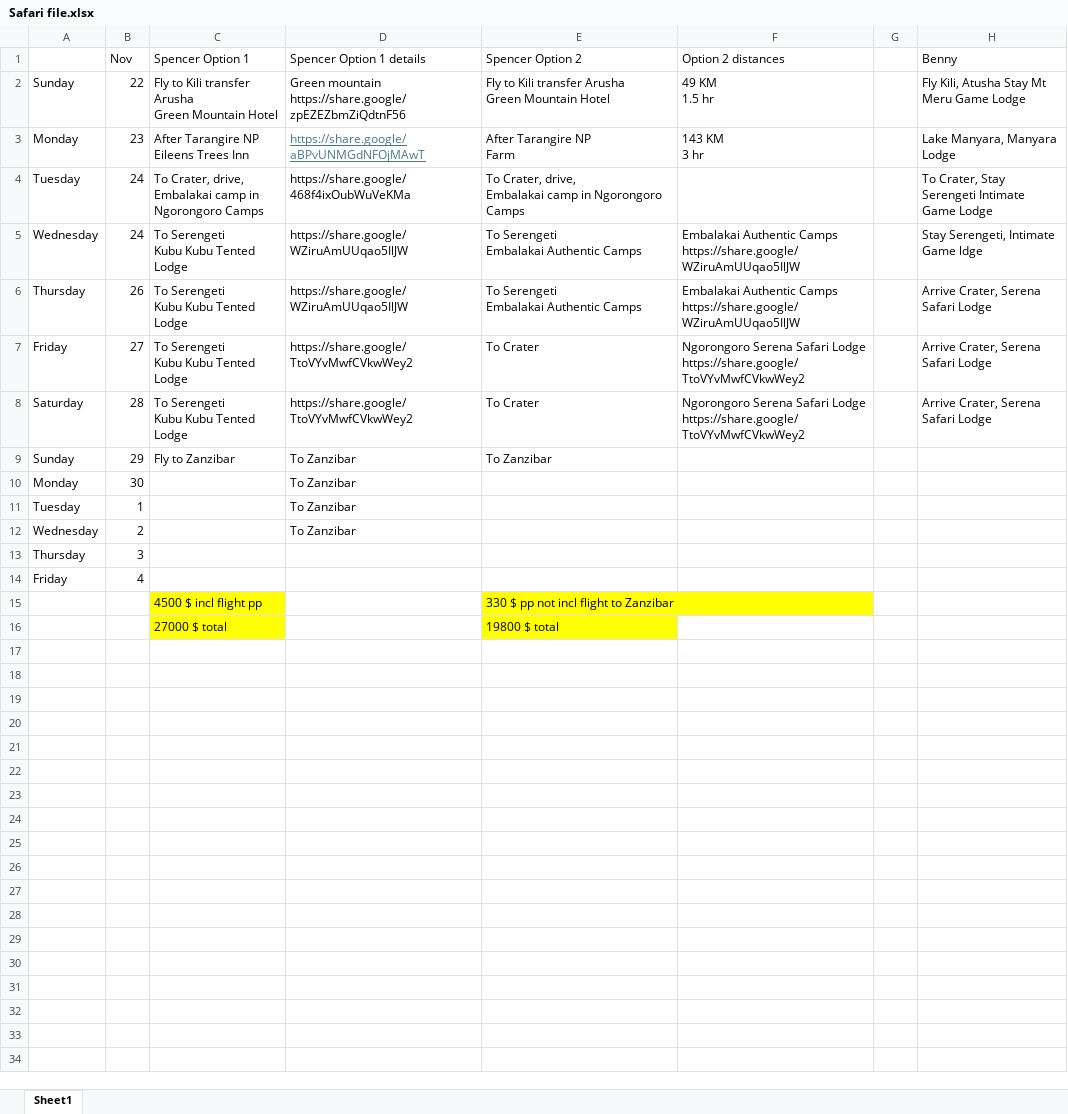
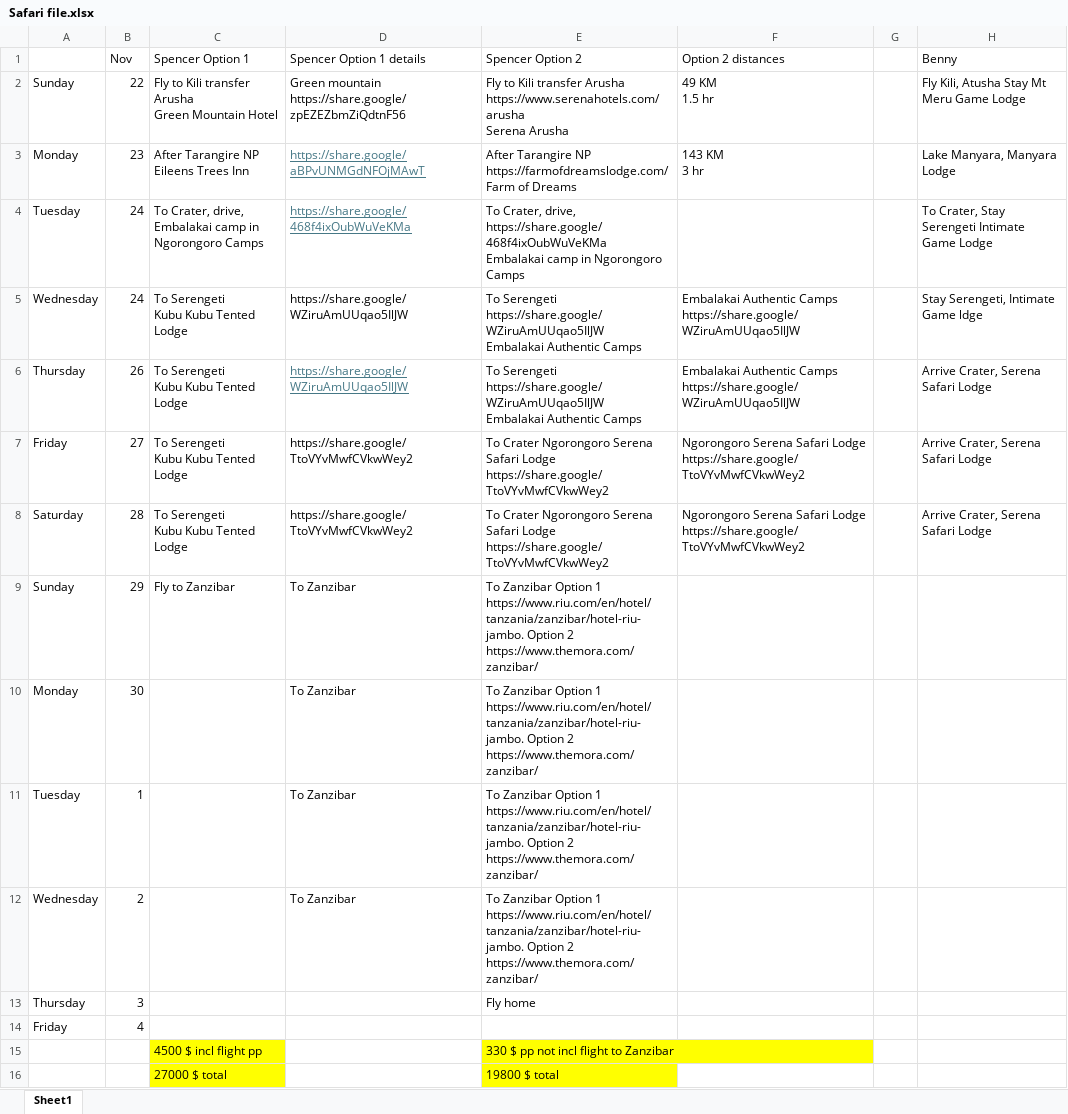
Before and after one commit to ACCESSCD/safari, an Excel workbook: Safari file.xlsx, sheet Sheet1, drawn as a sheet; values as stored, in another font and other column widths than the file's, no borders; ↵ is a line break in a cell; the diff names each change by its address in the sheet, - before the commit and + after, or states it on an @@ line.

```diff
--- a/Safari file.xlsx (sheet Sheet1)
+++ b/Safari file.xlsx (sheet Sheet1)
-E2 (Spencer Option 2): …transfer Arusha ↵ Green Mountain Hotel
+E2 (Spencer Option 2): …transfer Arusha https://www.serenahotels.com/arusha ↵ Serena Arusha
-E3 (Spencer Option 2): After Tarangire NP ↵ Farm
+E3 (Spencer Option 2): After Tarangire NP https://farmofdreamslodge.com/ ↵ Farm of Dreams
@@ D4 underline: off → on, text colour: black → #467886 @@
-E4 (Spencer Option 2): …Crater, drive, ↵ Embalakai camp…
+E4 (Spencer Option 2): …Crater, drive, https://share.google/468f4ixOubWuVeKMa ↵ Embalakai camp…
-E5:E6 (Spencer Option 2): To Serengeti ↵ Embalakai Authentic…
+E5:E6 (Spencer Option 2): To Serengeti https://share.google/WZiruAmUUqao5IlJW ↵ Embalakai Authentic…
@@ D6 underline: off → on, text colour: black → #467886 @@
-E7:E8 (Spencer Option 2): To Crater
+E7:E8 (Spencer Option 2): To Crater Ngorongoro Serena Safari Lodge https://share.google/TtoVYvMwfCVkwWey2
-E9 (Spencer Option 2): To Zanzibar
+E9 (Spencer Option 2): To Zanzibar Option 1 https://www.riu.com/en/hotel/tanzania/zanzibar/hotel-riu-jambo. Option 2 https://www.themora.com/zanzibar/
-E10:E12 (Spencer Option 2): (empty)
+E10:E12 (Spencer Option 2): To Zanzibar Option 1 https://www.riu.com/en/hotel/tanzania/zanzibar/hotel-riu-jambo. Option 2 https://www.themora.com/zanzibar/
-E13 (Spencer Option 2): (empty)
+E13 (Spencer Option 2): Fly home
```
Also changed, not shown: 5 other files.
